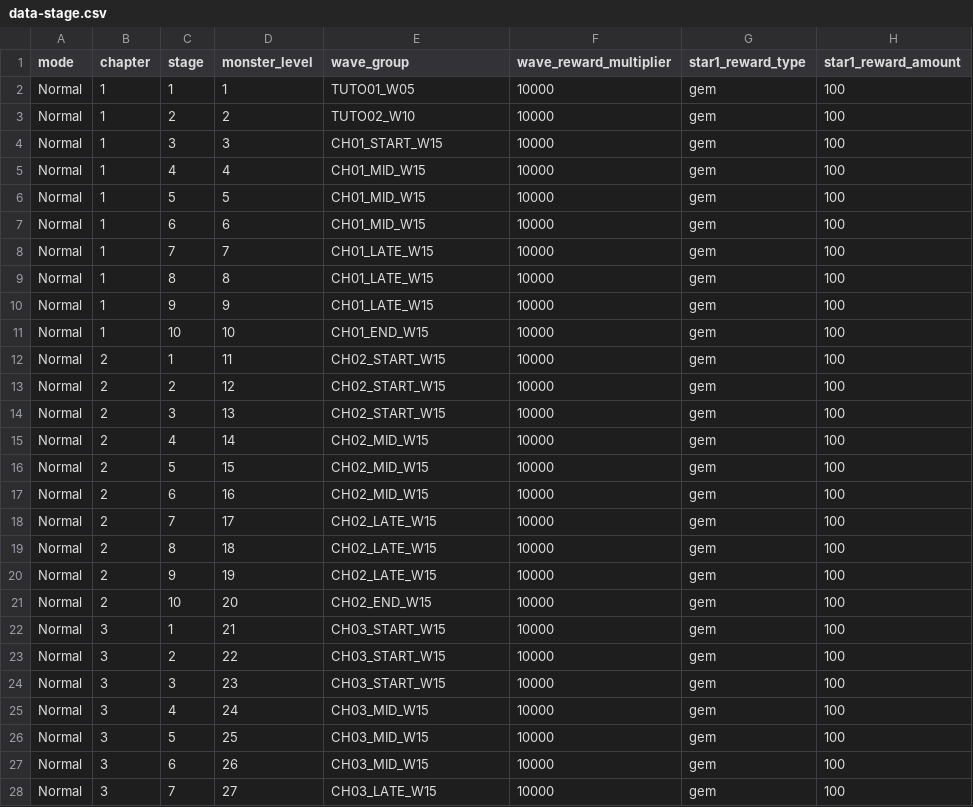
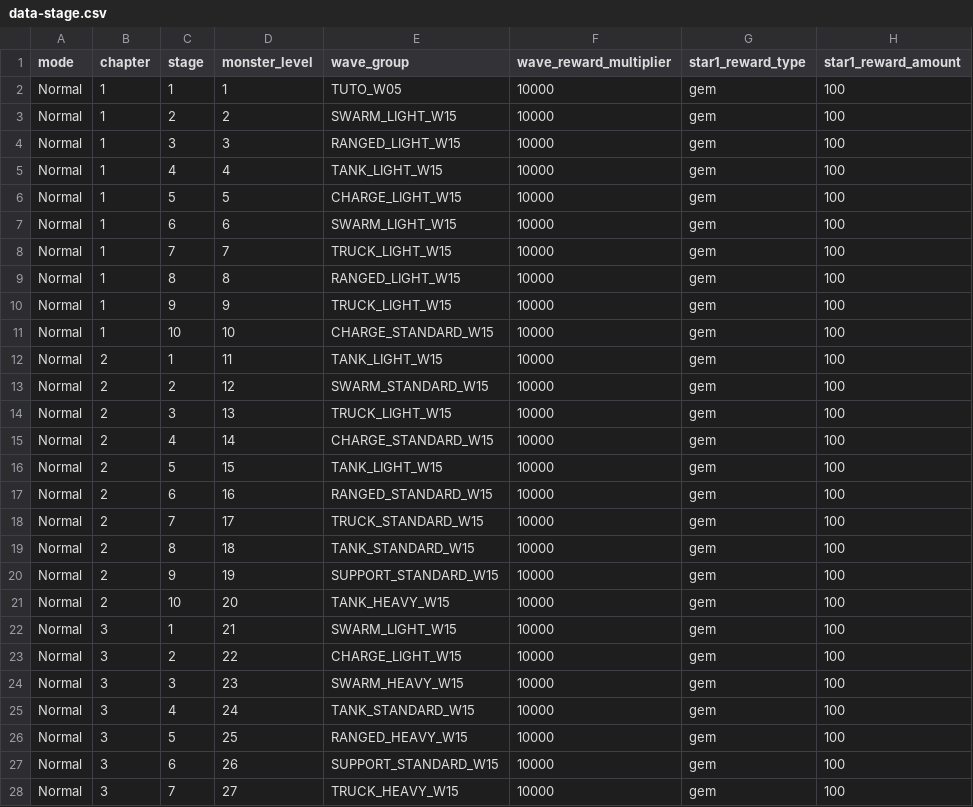
Before and after one commit to wylee-hadeul/zombie-truck-squad-webgl, a CSV file: sandbox/StreamingAssets/data-stage.csv, drawn as a sheet; only a part is shown; the diff covers the shown part only; the diff names each change by its address in the sheet, - before the commit and + after, or states it on an @@ line.

```diff
--- a/sandbox/StreamingAssets/data-stage.csv
+++ b/sandbox/StreamingAssets/data-stage.csv
-E2 (wave_group): TUTO01_W05
+E2 (wave_group): TUTO_W05
-E3 (wave_group): TUTO02_W10
+E3 (wave_group): SWARM_LIGHT_W15
-E4 (wave_group): CH01_START_W15
+E4 (wave_group): RANGED_LIGHT_W15
-E5 (wave_group): CH01_MID_W15
+E5 (wave_group): TANK_LIGHT_W15
-E6 (wave_group): CH01_MID_W15
+E6 (wave_group): CHARGE_LIGHT_W15
-E7 (wave_group): CH01_MID_W15
+E7 (wave_group): SWARM_LIGHT_W15
-E8 (wave_group): CH01_LATE_W15
+E8 (wave_group): TRUCK_LIGHT_W15
-E9 (wave_group): CH01_LATE_W15
+E9 (wave_group): RANGED_LIGHT_W15
-E10 (wave_group): CH01_LATE_W15
+E10 (wave_group): TRUCK_LIGHT_W15
-E11 (wave_group): CH01_END_W15
+E11 (wave_group): CHARGE_STANDARD_W15
-E12 (wave_group): CH02_START_W15
+E12 (wave_group): TANK_LIGHT_W15
-E13 (wave_group): CH02_START_W15
+E13 (wave_group): SWARM_STANDARD_W15
-E14 (wave_group): CH02_START_W15
+E14 (wave_group): TRUCK_LIGHT_W15
-E15 (wave_group): CH02_MID_W15
+E15 (wave_group): CHARGE_STANDARD_W15
-E16 (wave_group): CH02_MID_W15
+E16 (wave_group): TANK_LIGHT_W15
-E17 (wave_group): CH02_MID_W15
+E17 (wave_group): RANGED_STANDARD_W15
-E18 (wave_group): CH02_LATE_W15
+E18 (wave_group): TRUCK_STANDARD_W15
-E19 (wave_group): CH02_LATE_W15
+E19 (wave_group): TANK_STANDARD_W15
-E20 (wave_group): CH02_LATE_W15
+E20 (wave_group): SUPPORT_STANDARD_W15
-E21 (wave_group): CH02_END_W15
+E21 (wave_group): TANK_HEAVY_W15
-E22 (wave_group): CH03_START_W15
+E22 (wave_group): SWARM_LIGHT_W15
-E23 (wave_group): CH03_START_W15
+E23 (wave_group): CHARGE_LIGHT_W15
-E24 (wave_group): CH03_START_W15
+E24 (wave_group): SWARM_HEAVY_W15
-E25 (wave_group): CH03_MID_W15
+E25 (wave_group): TANK_STANDARD_W15
-E26 (wave_group): CH03_MID_W15
+E26 (wave_group): RANGED_HEAVY_W15
-E27 (wave_group): CH03_MID_W15
+E27 (wave_group): SUPPORT_STANDARD_W15
-E28 (wave_group): CH03_LATE_W15
+E28 (wave_group): TRUCK_HEAVY_W15
```
Also changed, not shown: 93 edited cells elsewhere in this file, sandbox/StreamingAssets/data-ally.csv, sandbox/StreamingAssets/data-monster-level.csv, 24 other files.
